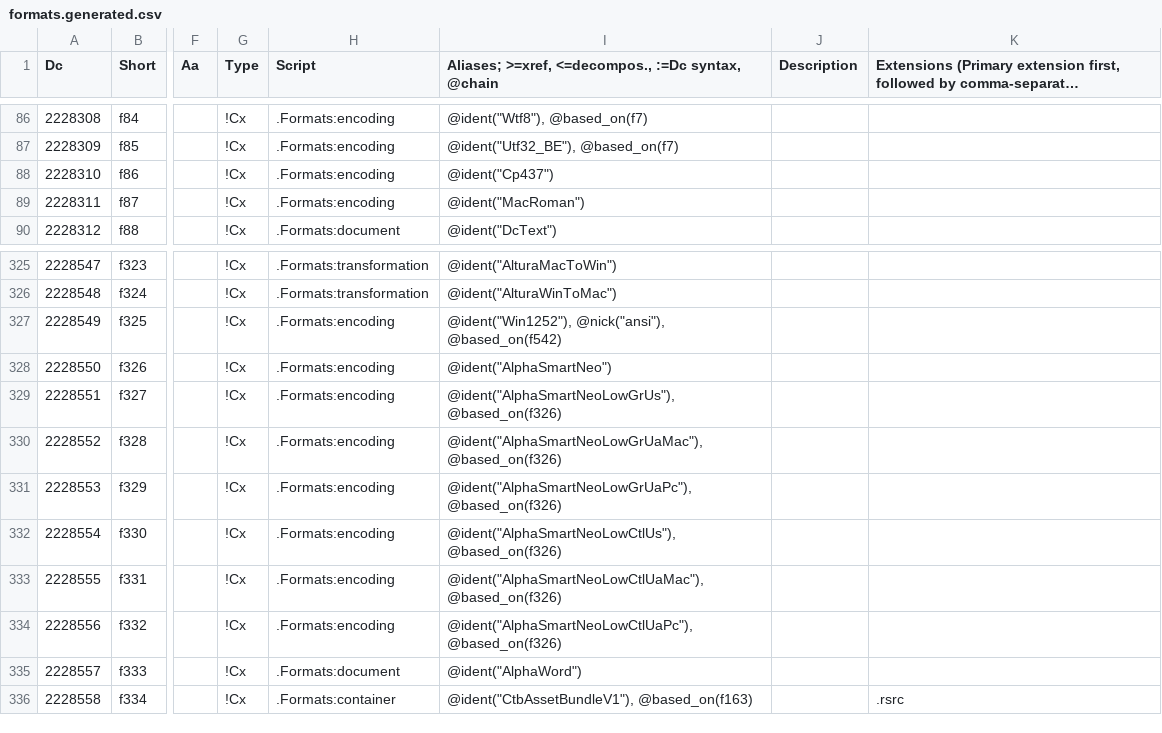
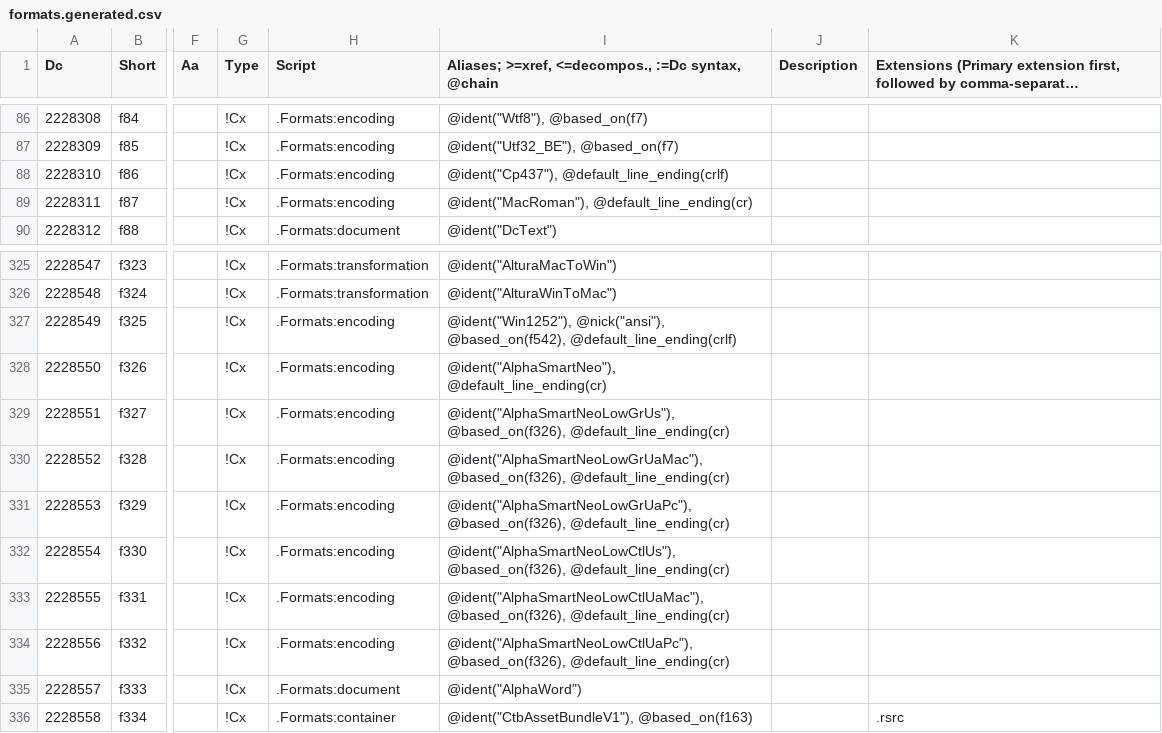
Before and after one commit to collectivetoolbox/collectivetoolbox, a CSV file: src/formats/dcdata/data/formats.generated.csv, drawn as a sheet; only a part is shown, gaps mark what is left out; long unchanged cells end in …; the diff names each change by its address in the sheet, - before the commit and + after, or states it on an @@ line.

```diff
--- a/src/formats/dcdata/data/formats.generated.csv
+++ b/src/formats/dcdata/data/formats.generated.csv
-I88: @ident("Cp437")
+I88: @ident("Cp437"), @default_line_ending(crlf)
-I89: @ident("MacRoman")
+I89: @ident("MacRoman"), @default_line_ending(cr)
-I327: @ident("Win1252"), @nick("ansi"), @based_on(f542)
+I327: @ident("Win1252"), @nick("ansi"), @based_on(f542), @default_line_ending(crlf)
-I328: @ident("AlphaSmartNeo")
+I328: @ident("AlphaSmartNeo"), @default_line_ending(cr)
-I329: @ident("AlphaSmartNeoLowGrUs"), @based_on(f326)
+I329: @ident("AlphaSmartNeoLowGrUs"), @based_on(f326), @default_line_ending(cr)
-I330: @ident("AlphaSmartNeoLowGrUaMac"), @based_on(f326)
+I330: @ident("AlphaSmartNeoLowGrUaMac"), @based_on(f326), @default_line_ending(cr)
-I331: @ident("AlphaSmartNeoLowGrUaPc"), @based_on(f326)
+I331: @ident("AlphaSmartNeoLowGrUaPc"), @based_on(f326), @default_line_ending(cr)
-I332: @ident("AlphaSmartNeoLowCtlUs"), @based_on(f326)
+I332: @ident("AlphaSmartNeoLowCtlUs"), @based_on(f326), @default_line_ending(cr)
-I333: @ident("AlphaSmartNeoLowCtlUaMac"), @based_on(f326)
+I333: @ident("AlphaSmartNeoLowCtlUaMac"), @based_on(f326), @default_line_ending(cr)
-I334: @ident("AlphaSmartNeoLowCtlUaPc"), @based_on(f326)
+I334: @ident("AlphaSmartNeoLowCtlUaPc"), @based_on(f326), @default_line_ending(cr)
```
Also changed, not shown: 1 other file.
